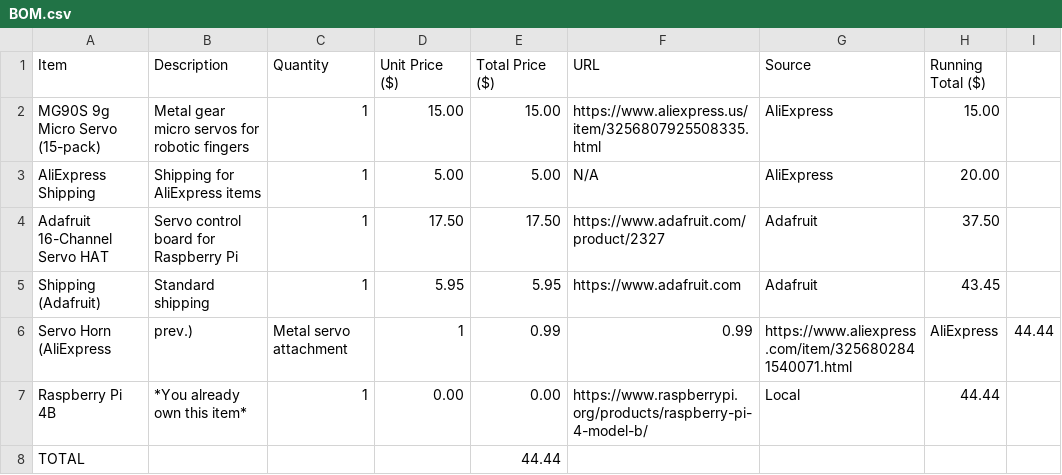
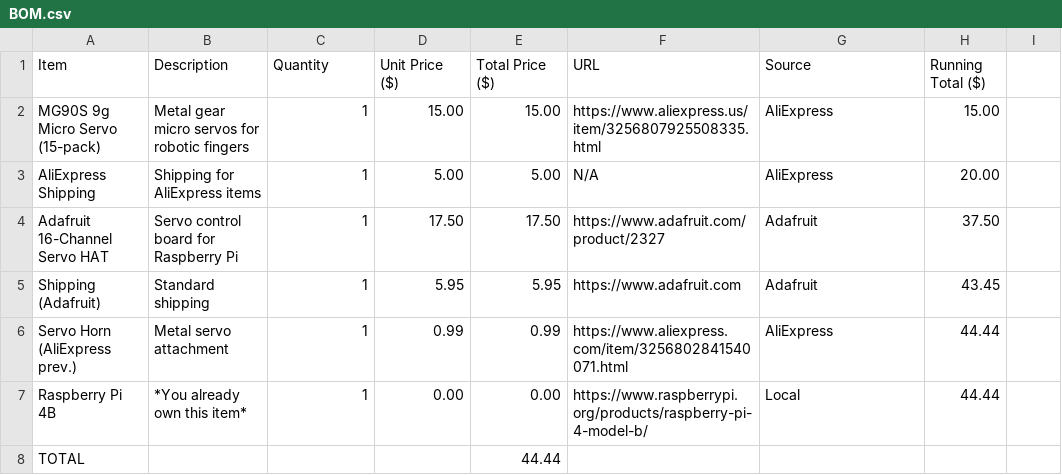
Before and after one commit to CyberBrainiac1/RoboticHand, a CSV file: BOM.csv, drawn as a sheet.

Commit message:
Update BOM.csv

```diff
--- a/BOM.csv
+++ b/BOM.csv
@@ -5,3 +5,3 @@ Adafruit 16-Channel Servo HAT,Servo control board for Raspberry Pi,1,17.50,17.50
 Shipping (Adafruit),Standard shipping,1,5.95,5.95,https://www.adafruit.com,Adafruit,43.45
-Servo Horn (AliExpress, prev.),Metal servo attachment,1,0.99,0.99,https://www.aliexpress.com/item/3256802841540071.html,AliExpress,44.44
+Servo Horn (AliExpress prev.),Metal servo attachment,1,0.99,0.99,https://www.aliexpress.com/item/3256802841540071.html,AliExpress,44.44
 Raspberry Pi 4B,*You already own this item*,1,0.00,0.00,https://www.raspberrypi.org/products/raspberry-pi-4-model-b/,Local,44.44
```
